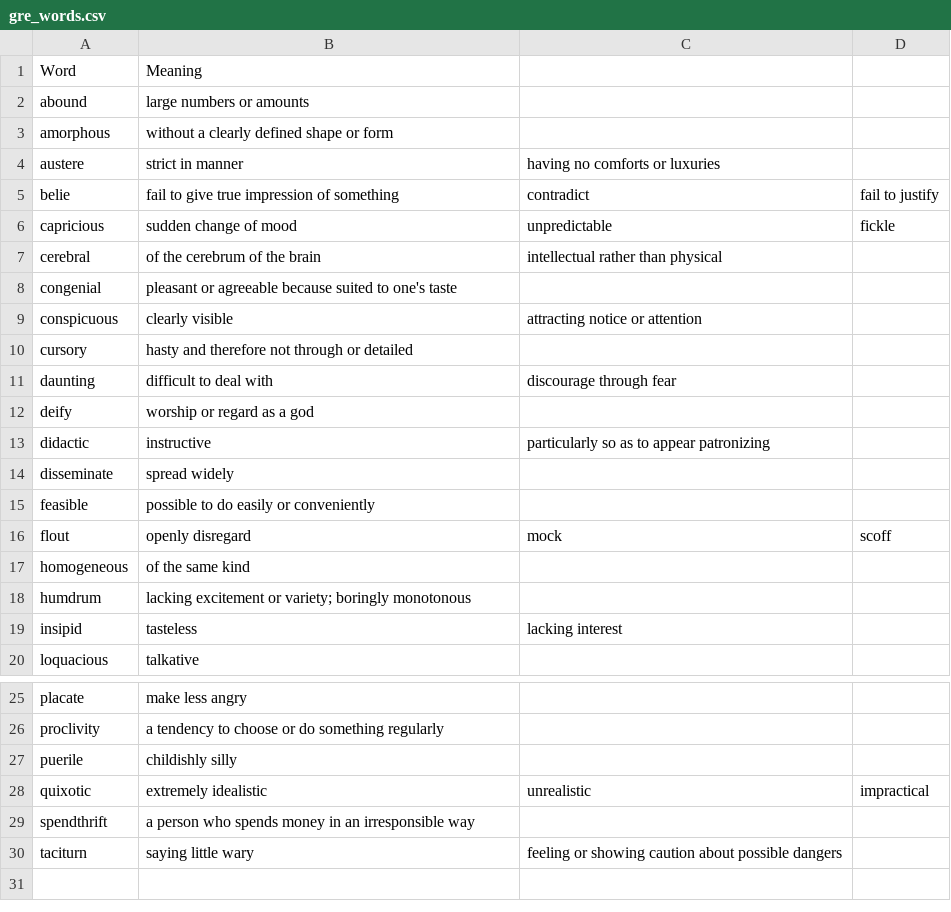
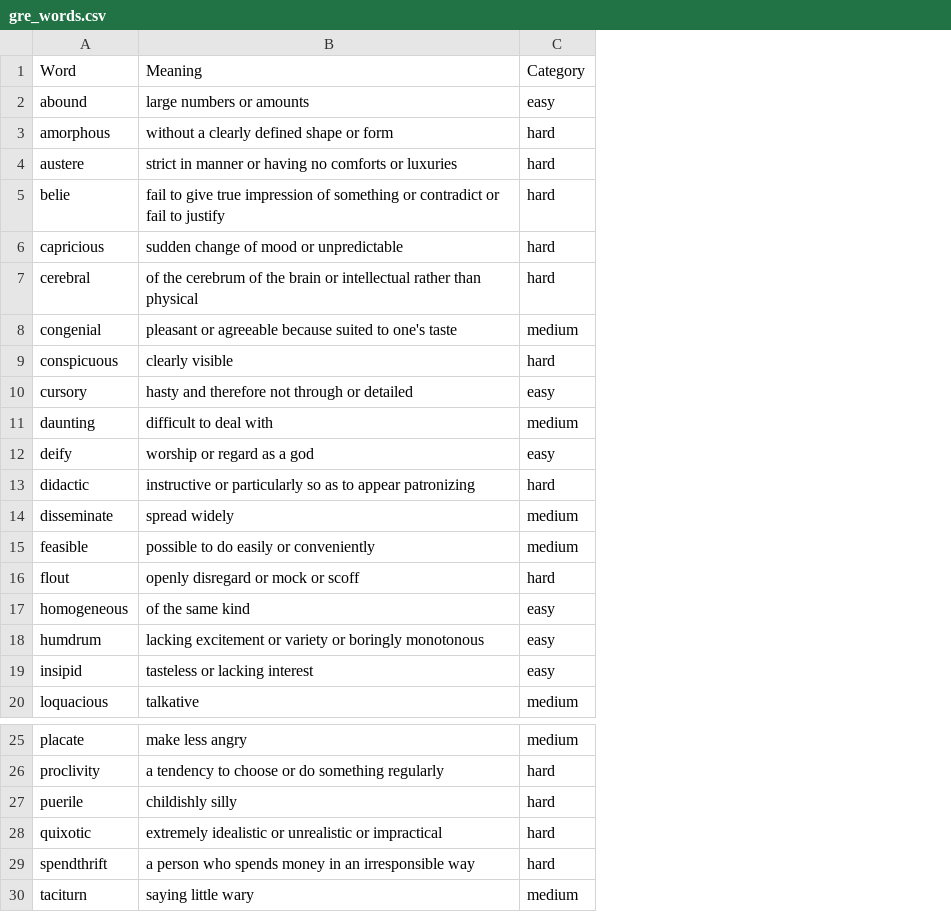
Before and after one commit to Tania-Akter645/gre-flashcard-app, a CSV file: gre_words.csv, drawn as a sheet; only a part is shown, gaps mark what is left out; removed rows and columns are numbered as before the commit, all else as after; the diff names each change by its address in the sheet, - before the commit and + after, or states it on an @@ line.

Commit message:
Add files via upload

```diff
--- a/gre_words.csv
+++ b/gre_words.csv
-column C, rows 4-19: having no comforts or luxuries | contradict | unpredictable | intellectual rather than physical |  | attracting notice or attention |  | discourage through fear |  | particularly so as to appear patronizing |  |  | mock |  |  | lacking interest; rows 28-30: unrealistic |  | feeling or showing caution about possible dangers
-column D, rows 5-16: fail to justify | fickle |  |  |  |  |  |  |  |  |  | scoff; row 28: impractical
+column C, rows 1-20: Category | easy | hard | hard | hard | hard | hard | medium | hard | easy | medium | easy | hard | medium | medium | hard | easy | easy | easy | medium; rows 25-30: medium | hard | hard | hard | hard | medium
-B4: strict in manner
+B4: strict in manner or having no comforts or luxuries
-B5: …of something
+B5: …of something or contradict or fail to justify
-B6: sudden change of mood
+B6: sudden change of mood or unpredictable
-B7: …the brain
+B7: …the brain or intellectual rather than physical
-B13: instructive
+B13: instructive or particularly so as to appear patronizing
-B16: openly disregard
+B16: openly disregard or mock or scoff
-B18: …excitement or variety; boringly monotonous
+B18: …excitement or variety or boringly monotonous
-B19: tasteless
+B19: tasteless or lacking interest
-B28: extremely idealistic
+B28: extremely idealistic or unrealistic or impractical
```
